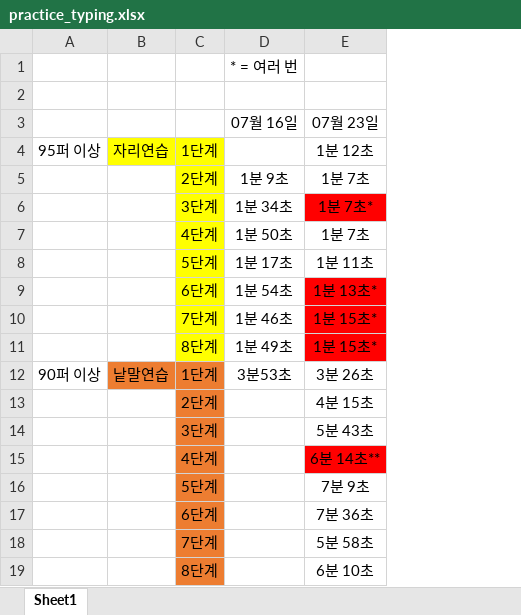
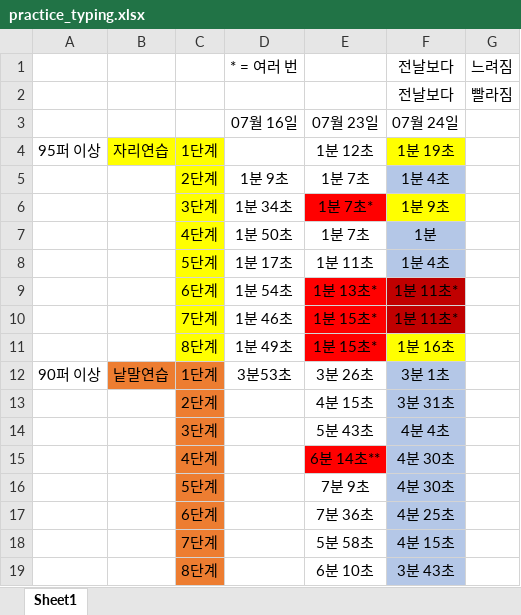
Before and after one commit to 26ageporsche/speed_typing, an Excel workbook: practice_typing.xlsx, sheet Sheet1, drawn as a sheet; values as stored, in another font and other column widths than the file's, no borders; the diff names each change by its address in the sheet, - before the commit and + after, or states it on an @@ line.

Commit message:
Add Text File [practice_typing]

```diff
--- a/practice_typing.xlsx (sheet Sheet1)
+++ b/practice_typing.xlsx (sheet Sheet1)
+column F, rows 1-19: 전날보다 | 전날보다 | 07월 24일 | 1분 19초 | 1분 4초 | 1분 9초 | 1분 | 1분 4초 | 1분 11초* | 1분 11초* | 1분 16초 | 3분 1초 | 3분 31초 | 4분 4초 | 4분 30초 | 4분 30초 | 4분 25초 | 4분 15초 | 3분 43초
+column G, rows 1-2: 느려짐 | 빨라짐
-row 2: (empty)
+row 2:  |  |  |  |  | 전날보다 | 빨라짐
```
